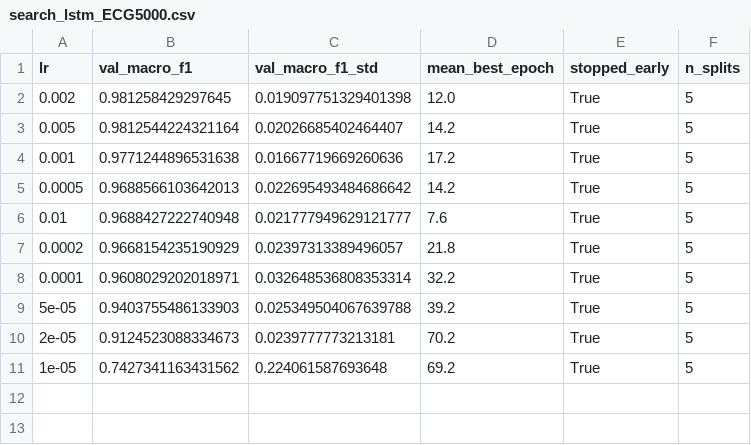
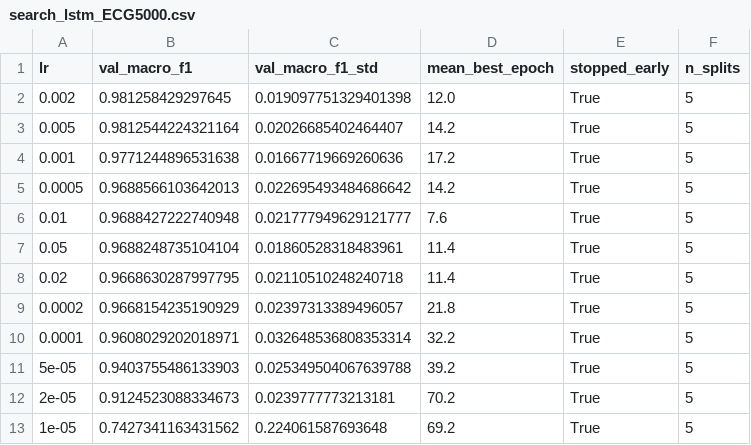
Before and after one commit to FavourAkpasi/Optimizing-initialization-and-temporal-learning-in-SNN, a CSV file: reports/results/search_lstm_ECG5000.csv, drawn as a sheet.

```diff
--- a/reports/results/search_lstm_ECG5000.csv
+++ b/reports/results/search_lstm_ECG5000.csv
@@ -6,2 +6,4 @@ lr,val_macro_f1,val_macro_f1_std,mean_best_epoch,stopped_early,n_splits
 0.01,0.9688427222740948,0.021777949629121777,7.6,True,5
+0.05,0.9688248735104104,0.01860528318483961,11.4,True,5
+0.02,0.9668630287997795,0.02110510248240718,11.4,True,5
 0.0002,0.9668154235190929,0.02397313389496057,21.8,True,5
```
Also changed, not shown: reports/results/headline_summary.csv, reports/results/search_lstm_InsectSound.csv, 41 other files.
